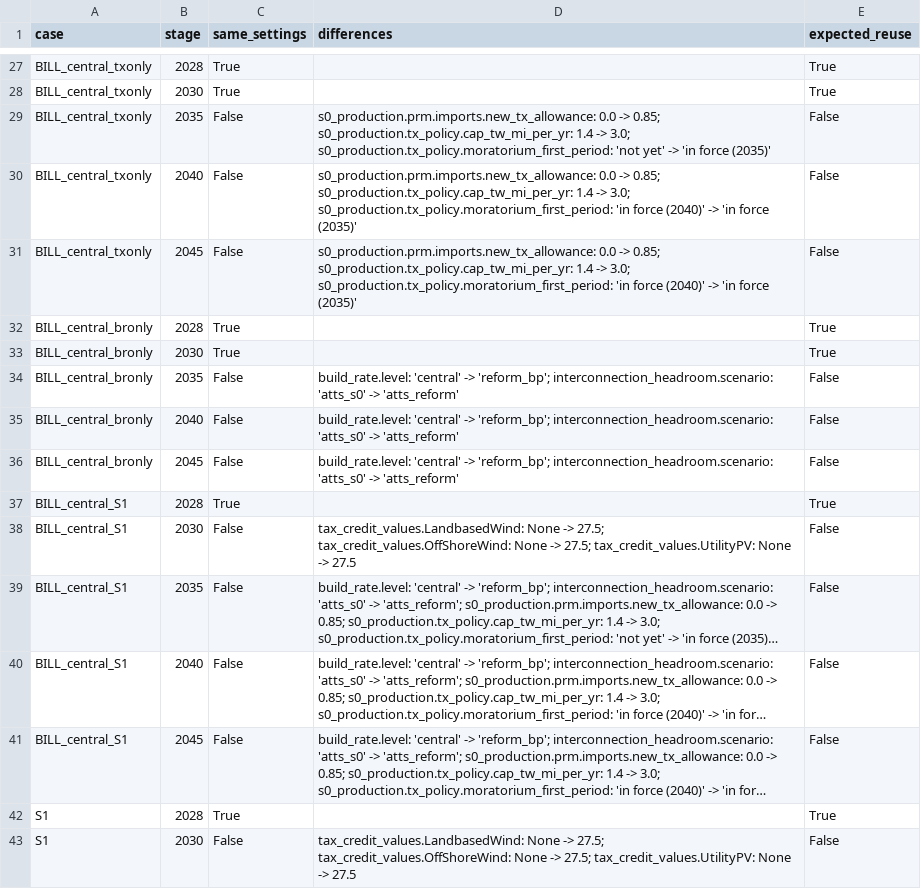
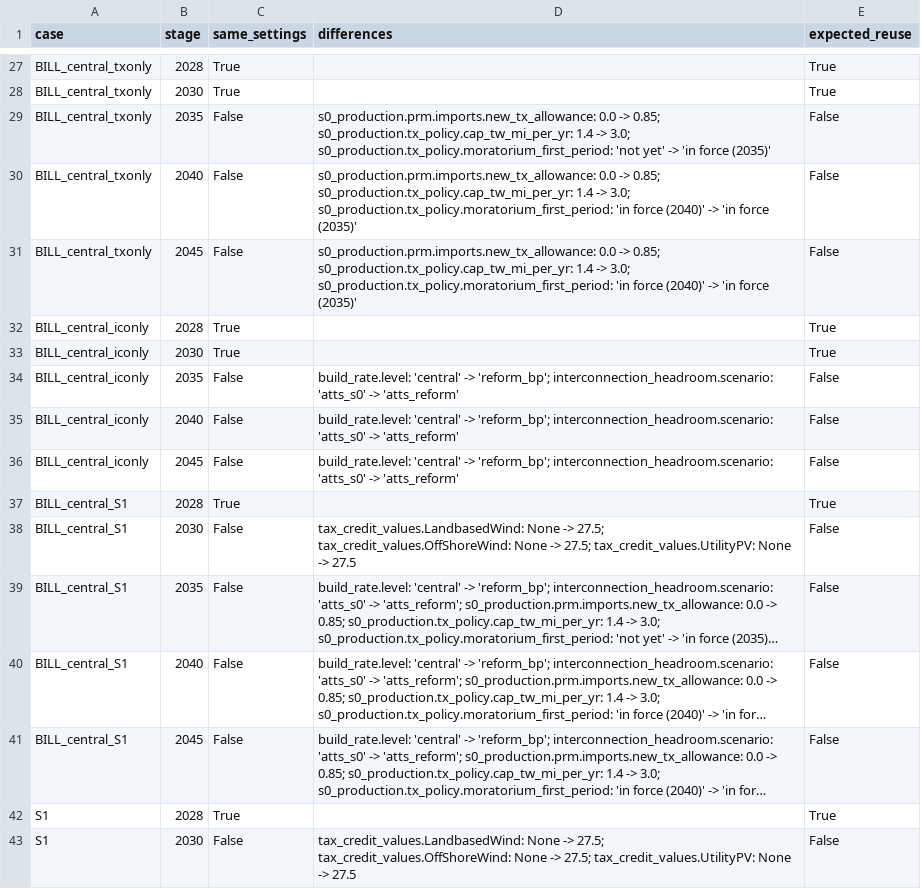
Before and after one commit to TMBrindle/Switch-USA-EDF, a CSV file: s0_workflow/data/chain_reuse_expected.csv, drawn as a sheet; only a part is shown, gaps mark what is left out; long unchanged cells end in ….

```diff
--- a/s0_workflow/data/chain_reuse_expected.csv
+++ b/s0_workflow/data/chain_reuse_expected.csv
@@ -31,7 +31,7 @@ BILL_central_txonly,2040,False,s0_production.prm.imports.new_tx_allowance: 0.0 -
 BILL_central_txonly,2045,False,s0_production.prm.imports.new_tx_allowance: 0.0 -> 0.85; s0_production.tx_policy.cap_tw_mi_per_yr: 1.4 -> 3.0; s0_production.tx_policy.moratorium_first_period: 'in force (2040)' -> 'in force (2035)',False
-BILL_central_bronly,2028,True,,True
-BILL_central_bronly,2030,True,,True
-BILL_central_bronly,2035,False,build_rate.level: 'central' -> 'reform_bp'; interconnection_headroom.scenario: 'atts_s0' -> 'atts_reform',False
-BILL_central_bronly,2040,False,build_rate.level: 'central' -> 'reform_bp'; interconnection_headroom.scenario: 'atts_s0' -> 'atts_reform',False
-BILL_central_bronly,2045,False,build_rate.level: 'central' -> 'reform_bp'; interconnection_headroom.scenario: 'atts_s0' -> 'atts_reform',False
+BILL_central_iconly,2028,True,,True
+BILL_central_iconly,2030,True,,True
+BILL_central_iconly,2035,False,build_rate.level: 'central' -> 'reform_bp'; interconnection_headroom.scenario: 'atts_s0' -> 'atts_reform',False
+BILL_central_iconly,2040,False,build_rate.level: 'central' -> 'reform_bp'; interconnection_headroom.scenario: 'atts_s0' -> 'atts_reform',False
+BILL_central_iconly,2045,False,build_rate.level: 'central' -> 'reform_bp'; interconnection_headroom.scenario: 'atts_s0' -> 'atts_reform',False
 BILL_central_S1,2028,True,,True
```
Also changed, not shown: pg/extra_inputs/scenario_inputs.csv, 5 other files.
